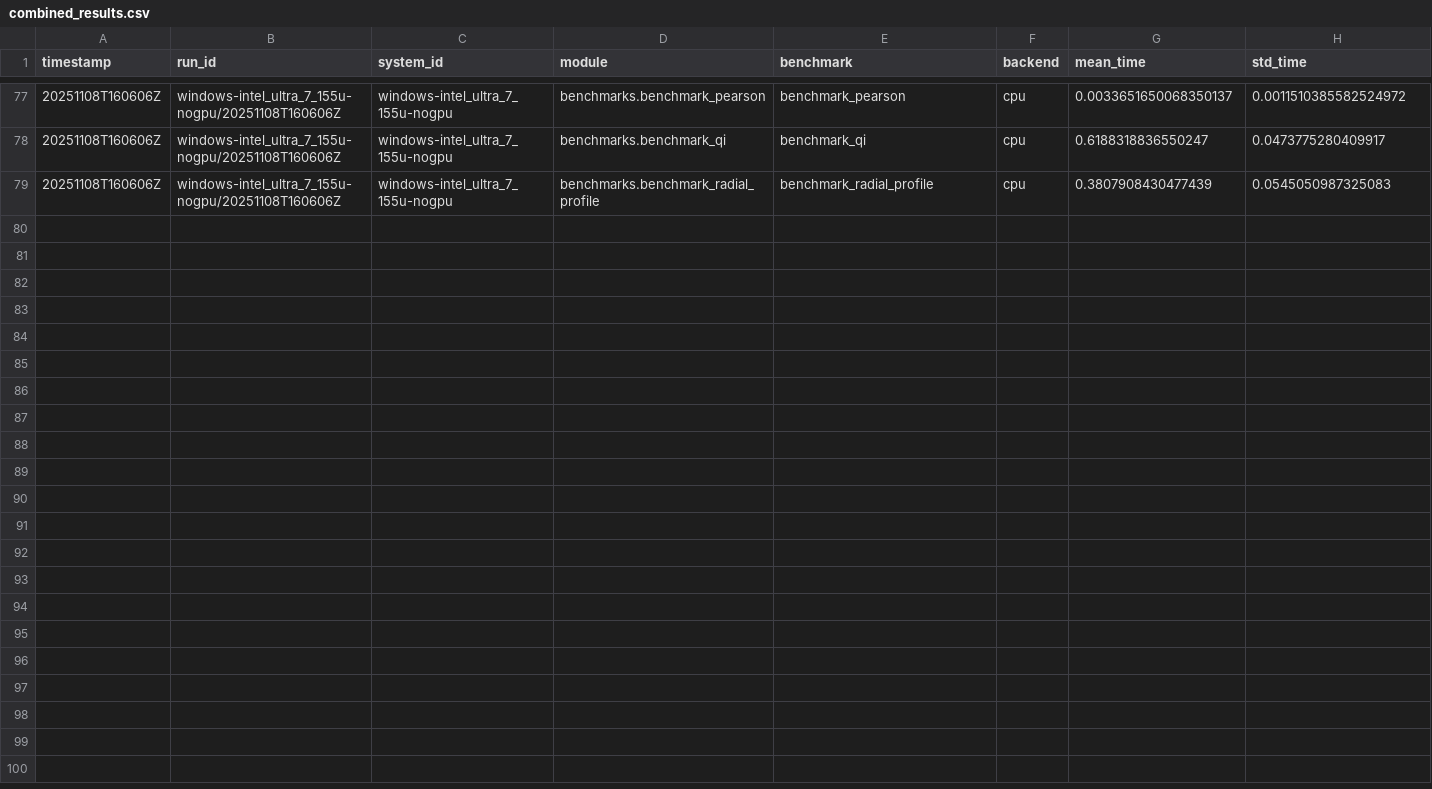
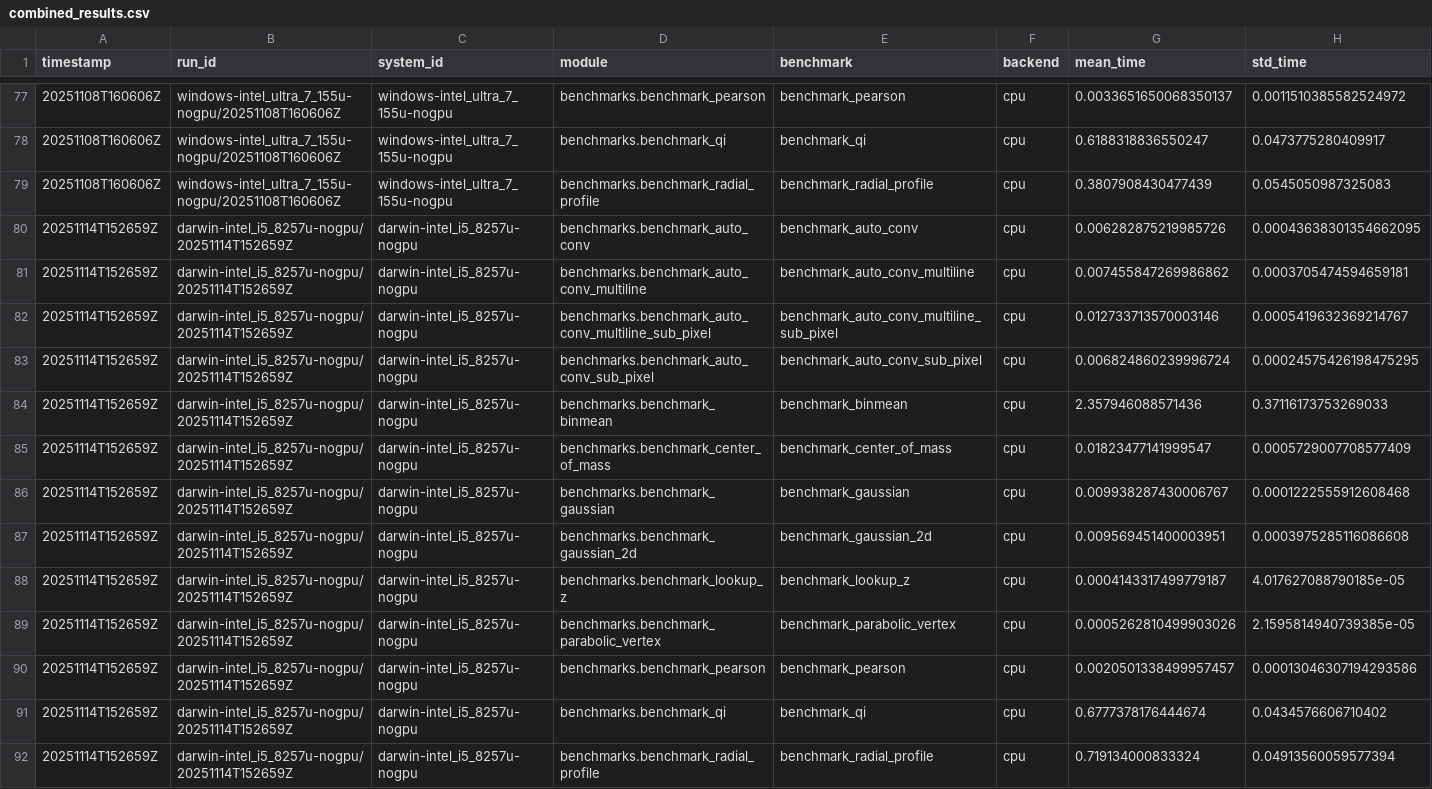
Before and after one commit to 7jameslondon/MagTrack, a CSV file: benchmarks/logs/combined_results.csv, drawn as a sheet; only a part is shown, gaps mark what is left out; rows hold the shown columns only; the diff names each change by its address in the sheet, - before the commit and + after, or states it on an @@ line.

Commit message:
Add a macOS benchmark

```diff
--- a/benchmarks/logs/combined_results.csv
+++ b/benchmarks/logs/combined_results.csv
+row 80: 20251114T152659Z | darwin-intel_i5_8257u-nogpu/20251114T152659Z | darwin-intel_i5_8257u-nogpu | benchmarks.benchmark_auto_conv | benchmark_auto_conv | cpu | 0.006282875219985726 | 0.00043638301354662095
+row 81: 20251114T152659Z | darwin-intel_i5_8257u-nogpu/20251114T152659Z | darwin-intel_i5_8257u-nogpu | benchmarks.benchmark_auto_conv_multiline | benchmark_auto_conv_multiline | cpu | 0.007455847269986862 | 0.0003705474594659181
+row 82: 20251114T152659Z | darwin-intel_i5_8257u-nogpu/20251114T152659Z | darwin-intel_i5_8257u-nogpu | benchmarks.benchmark_auto_conv_multiline_sub_pixel | benchmark_auto_conv_multiline_sub_pixel | cpu | 0.012733713570003146 | 0.0005419632369214767
+row 83: 20251114T152659Z | darwin-intel_i5_8257u-nogpu/20251114T152659Z | darwin-intel_i5_8257u-nogpu | benchmarks.benchmark_auto_conv_sub_pixel | benchmark_auto_conv_sub_pixel | cpu | 0.006824860239996724 | 0.00024575426198475295
+row 84: 20251114T152659Z | darwin-intel_i5_8257u-nogpu/20251114T152659Z | darwin-intel_i5_8257u-nogpu | benchmarks.benchmark_binmean | benchmark_binmean | cpu | 2.357946088571436 | 0.37116173753269033
+row 85: 20251114T152659Z | darwin-intel_i5_8257u-nogpu/20251114T152659Z | darwin-intel_i5_8257u-nogpu | benchmarks.benchmark_center_of_mass | benchmark_center_of_mass | cpu | 0.01823477141999547 | 0.0005729007708577409
+row 86: 20251114T152659Z | darwin-intel_i5_8257u-nogpu/20251114T152659Z | darwin-intel_i5_8257u-nogpu | benchmarks.benchmark_gaussian | benchmark_gaussian | cpu | 0.009938287430006767 | 0.0001222555912608468
+row 87: 20251114T152659Z | darwin-intel_i5_8257u-nogpu/20251114T152659Z | darwin-intel_i5_8257u-nogpu | benchmarks.benchmark_gaussian_2d | benchmark_gaussian_2d | cpu | 0.009569451400003951 | 0.0003975285116086608
+row 88: 20251114T152659Z | darwin-intel_i5_8257u-nogpu/20251114T152659Z | darwin-intel_i5_8257u-nogpu | benchmarks.benchmark_lookup_z | benchmark_lookup_z | cpu | 0.0004143317499779187 | 4.017627088790185e-05
+row 89: 20251114T152659Z | darwin-intel_i5_8257u-nogpu/20251114T152659Z | darwin-intel_i5_8257u-nogpu | benchmarks.benchmark_parabolic_vertex | benchmark_parabolic_vertex | cpu | 0.0005262810499903026 | 2.1595814940739385e-05
+row 90: 20251114T152659Z | darwin-intel_i5_8257u-nogpu/20251114T152659Z | darwin-intel_i5_8257u-nogpu | benchmarks.benchmark_pearson | benchmark_pearson | cpu | 0.0020501338499957457 | 0.00013046307194293586
+row 91: 20251114T152659Z | darwin-intel_i5_8257u-nogpu/20251114T152659Z | darwin-intel_i5_8257u-nogpu | benchmarks.benchmark_qi | benchmark_qi | cpu | 0.6777378176444674 | 0.0434576606710402
+row 92: 20251114T152659Z | darwin-intel_i5_8257u-nogpu/20251114T152659Z | darwin-intel_i5_8257u-nogpu | benchmarks.benchmark_radial_profile | benchmark_radial_profile | cpu | 0.719134000833324 | 0.04913560059577394
```
Also changed, not shown: 1 other file.
